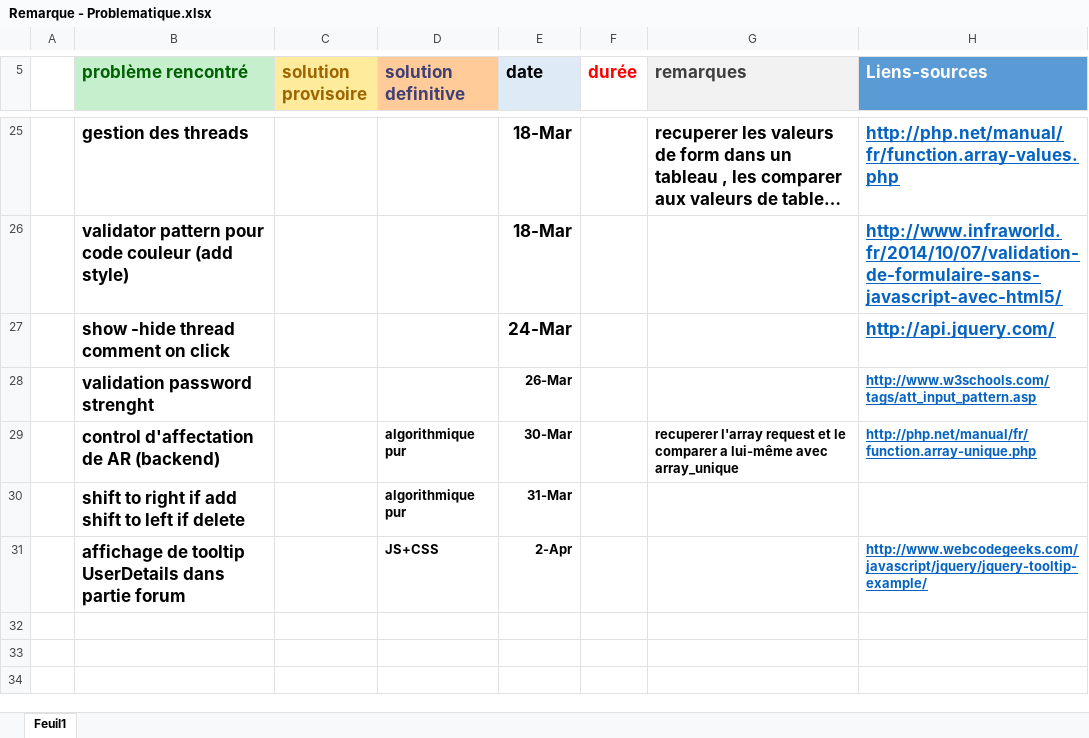
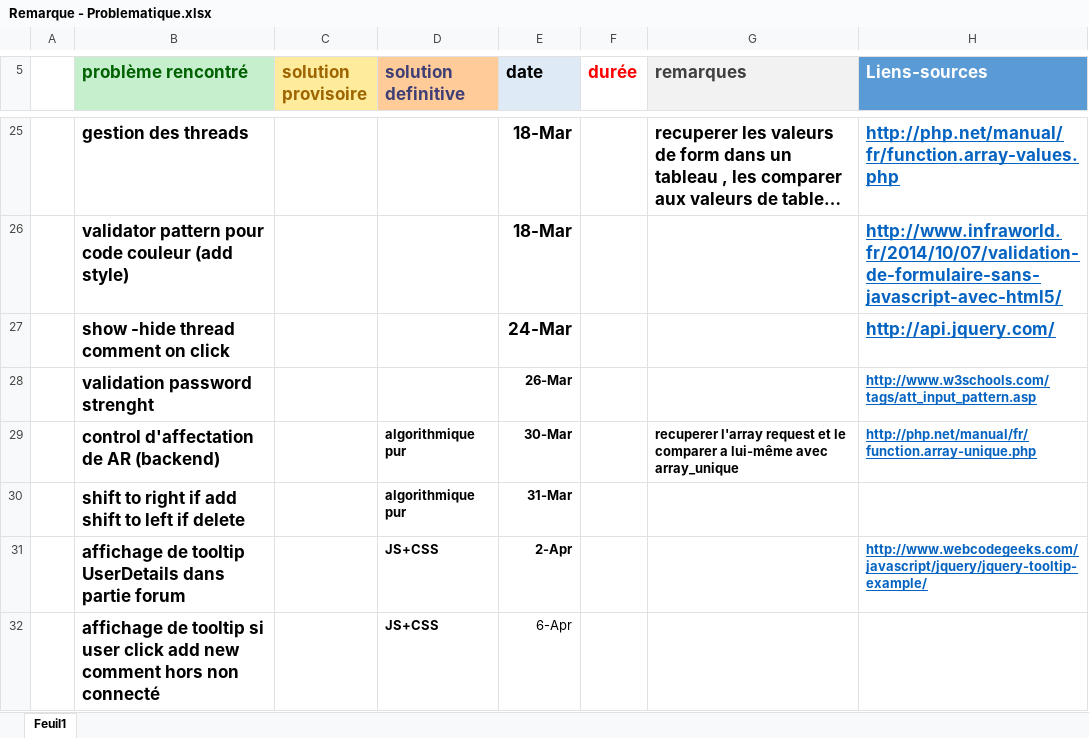
Before and after one commit to labidimehrez/symfony, an Excel workbook: Remarque - Problematique.xlsx, sheet Feuil1, drawn as a sheet; only a part is shown, gaps mark what is left out; long unchanged cells end in …; values as stored, in another font and other column widths than the file's, no borders; the diff names each change by its address in the sheet, - before the commit and + after, or states it on an @@ line.

Commit message:
tous les tooltip sont reglés :D Signed-off-by: MehezLabidi <mehrez.labidi@esprit.tn>

```diff
--- a/Remarque - Problematique.xlsx (sheet Feuil1)
+++ b/Remarque - Problematique.xlsx (sheet Feuil1)
+row 32:  | affichage de tooltip si user click add new comment hors non connecté |  | JS+CSS | 6-Apr
```
Also changed, not shown: 7 other files.
